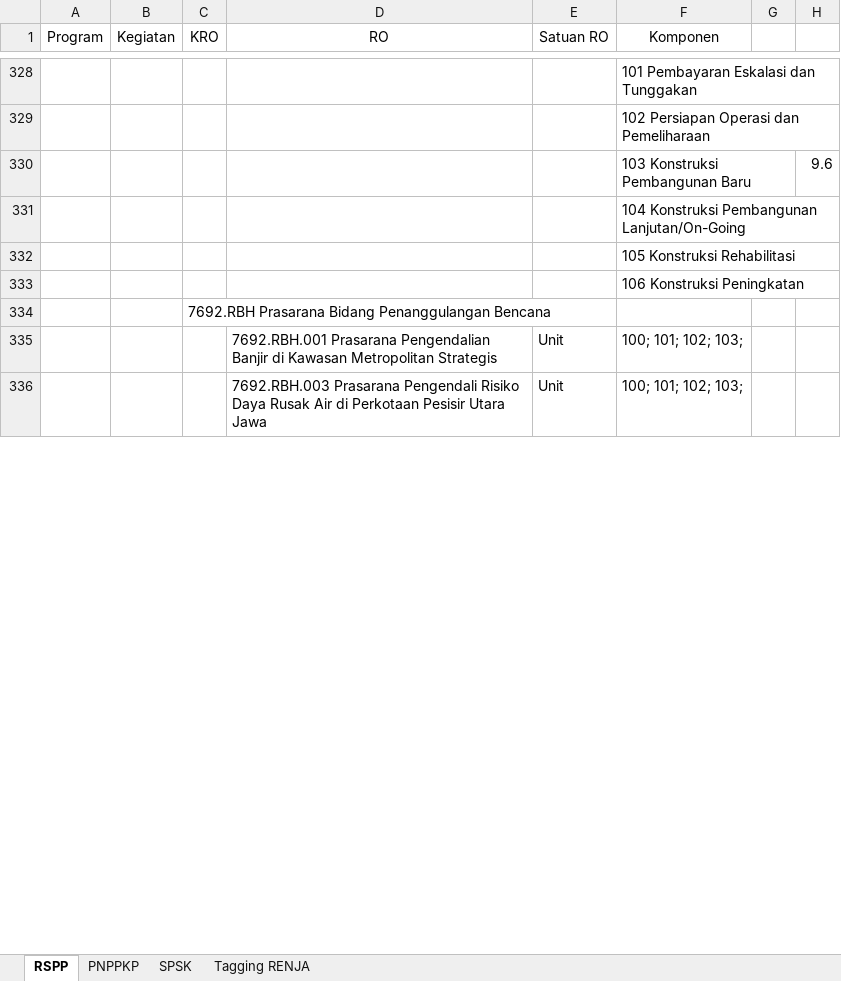
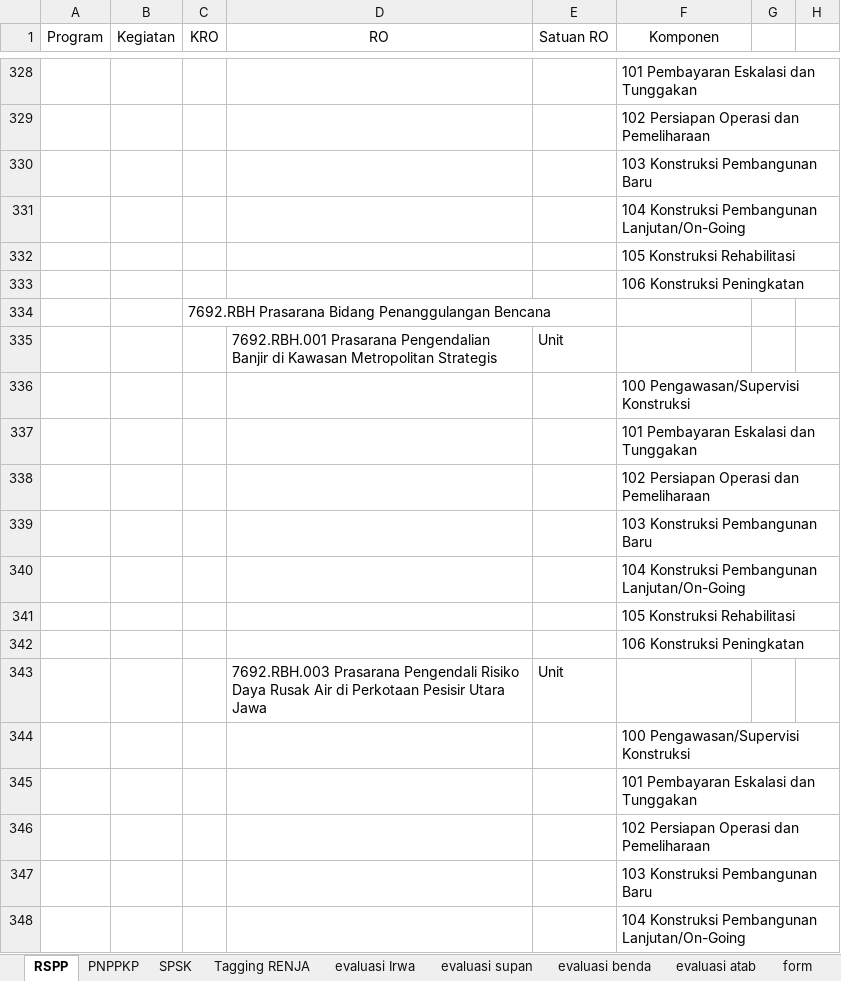
Before and after one commit to MKhalfanRD/new_ePerencanaan, an Excel workbook: referensi 1.xlsx, sheet RSPP, drawn as a sheet; only a part is shown, gaps mark what is left out; values as stored, in another font and other column widths than the file's, no borders; addresses are those after the commit; the diff covers the shown part only; the diff names each change by its address in the sheet, - before the commit and + after, or states it on an @@ line.

```diff
--- a/referensi 1.xlsx (sheet RSPP)
+++ b/referensi 1.xlsx (sheet RSPP)
+sheet tab: evaluasi Irwa
+sheet tab: evaluasi supan
+sheet tab: evaluasi benda
+sheet tab: evaluasi atab
+sheet tab: form
-H330: 9.6
+H330: (empty)
-F335 (Komponen): 100; 101; 102; 103;
+F335 (Komponen): (empty)
+row 336:  |  |  |  |  | 100 Pengawasan/Supervisi Konstruksi
+row 337:  |  |  |  |  | 101 Pembayaran Eskalasi dan Tunggakan
+row 338:  |  |  |  |  | 102 Persiapan Operasi dan Pemeliharaan
+row 339:  |  |  |  |  | 103 Konstruksi Pembangunan Baru
+row 340:  |  |  |  |  | 104 Konstruksi Pembangunan Lanjutan/On-Going
+row 341:  |  |  |  |  | 105 Konstruksi Rehabilitasi
+row 342:  |  |  |  |  | 106 Konstruksi Peningkatan
-F343 (Komponen): 100; 101; 102; 103;
+F343 (Komponen): (empty)
+row 344:  |  |  |  |  | 100 Pengawasan/Supervisi Konstruksi
+row 345:  |  |  |  |  | 101 Pembayaran Eskalasi dan Tunggakan
+row 346:  |  |  |  |  | 102 Persiapan Operasi dan Pemeliharaan
+row 347:  |  |  |  |  | 103 Konstruksi Pembangunan Baru
+row 348:  |  |  |  |  | 104 Konstruksi Pembangunan Lanjutan/On-Going
```
Also changed, not shown: 352 added rows, 2 removed rows and 93 edited cells elsewhere in this sheet, 56 other files.
